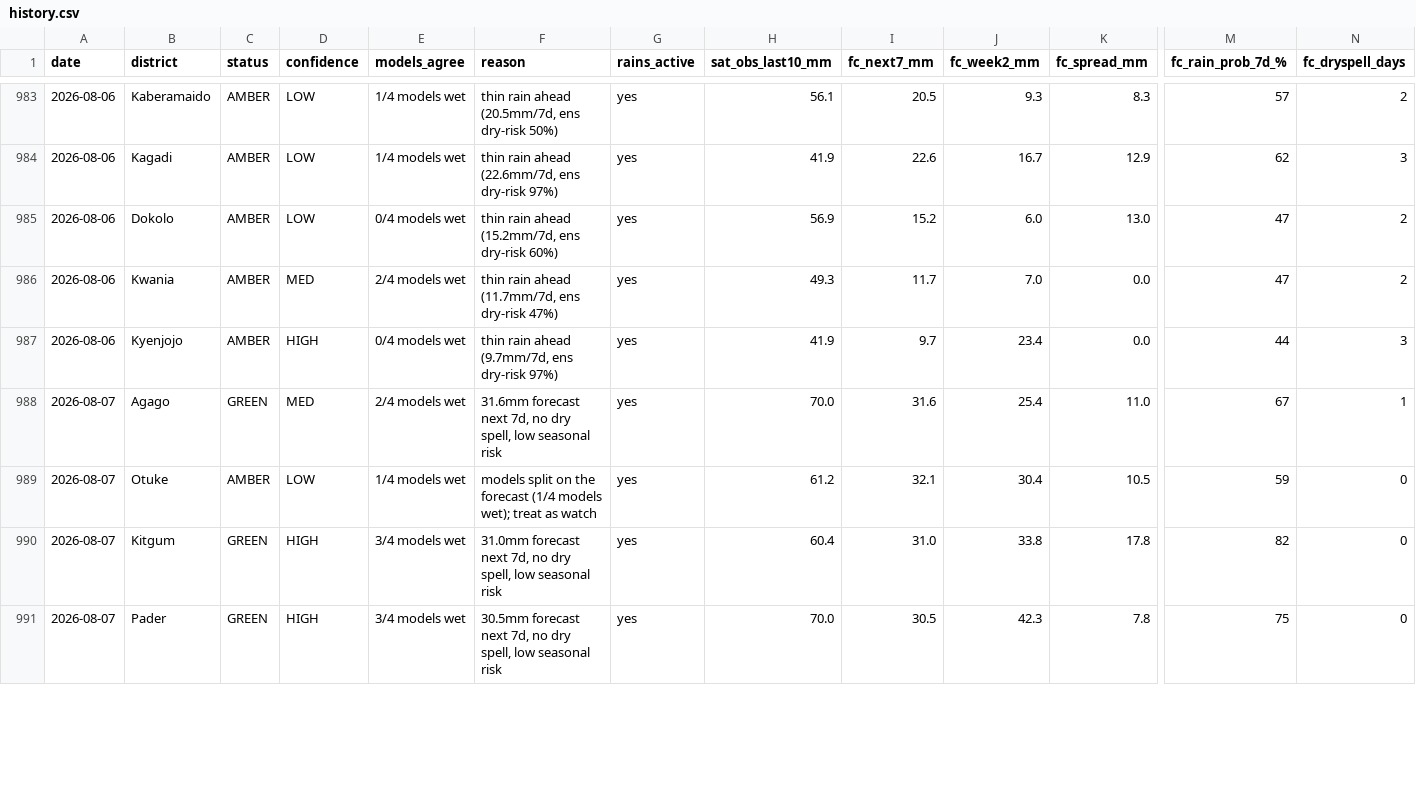
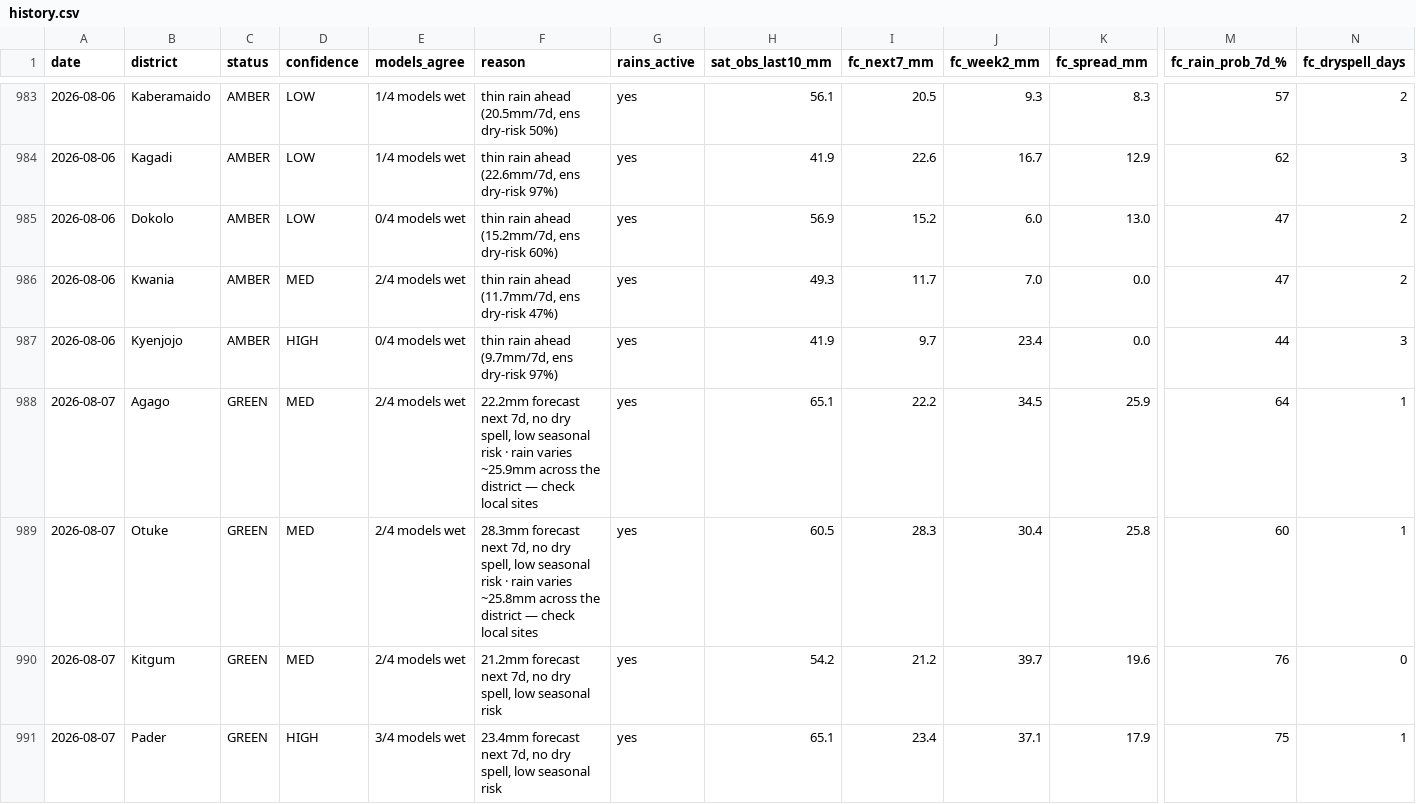
Before and after one commit to quinn-Uganda/planting-monitor, a CSV file: planting_monitor_out/history.csv, drawn as a sheet; only a part is shown, gaps mark what is left out; the diff covers the shown part only; the diff names each change by its address in the sheet, - before the commit and + after, or states it on an @@ line.

```diff
--- a/planting_monitor_out/history.csv
+++ b/planting_monitor_out/history.csv
-F988 (reason): 31.6mm forecast next 7d, no dry spell, low seasonal risk
+F988 (reason): 22.2mm forecast next 7d, no dry spell, low seasonal risk · rain varies ~25.9mm across the district — check local sites
-H988 (sat_obs_last10_mm): 70.0
+H988 (sat_obs_last10_mm): 65.1
-I988 (fc_next7_mm): 31.6
+I988 (fc_next7_mm): 22.2
-J988 (fc_week2_mm): 25.4
+J988 (fc_week2_mm): 34.5
-K988 (fc_spread_mm): 11.0
+K988 (fc_spread_mm): 25.9
-M988 (fc_rain_prob_7d_%): 67
+M988 (fc_rain_prob_7d_%): 64
-C989 (status): AMBER
+C989 (status): GREEN
-D989 (confidence): LOW
+D989 (confidence): MED
-E989 (models_agree): 1/4 models wet
+E989 (models_agree): 2/4 models wet
-F989 (reason): models split on the forecast (1/4 models wet); treat as watch
+F989 (reason): 28.3mm forecast next 7d, no dry spell, low seasonal risk · rain varies ~25.8mm across the district — check local sites
-H989 (sat_obs_last10_mm): 61.2
+H989 (sat_obs_last10_mm): 60.5
-I989 (fc_next7_mm): 32.1
+I989 (fc_next7_mm): 28.3
-K989 (fc_spread_mm): 10.5
+K989 (fc_spread_mm): 25.8
-M989 (fc_rain_prob_7d_%): 59
+M989 (fc_rain_prob_7d_%): 60
-N989 (fc_dryspell_days): 0
+N989 (fc_dryspell_days): 1
-D990 (confidence): HIGH
+D990 (confidence): MED
-E990 (models_agree): 3/4 models wet
+E990 (models_agree): 2/4 models wet
-F990 (reason): 31.0mm forecast next…
+F990 (reason): 21.2mm forecast next…
-H990 (sat_obs_last10_mm): 60.4
+H990 (sat_obs_last10_mm): 54.2
-I990 (fc_next7_mm): 31.0
+I990 (fc_next7_mm): 21.2
-J990 (fc_week2_mm): 33.8
+J990 (fc_week2_mm): 39.7
-K990 (fc_spread_mm): 17.8
+K990 (fc_spread_mm): 19.6
-M990 (fc_rain_prob_7d_%): 82
+M990 (fc_rain_prob_7d_%): 76
-F991 (reason): 30.5mm forecast next…
+F991 (reason): 23.4mm forecast next…
-H991 (sat_obs_last10_mm): 70.0
+H991 (sat_obs_last10_mm): 65.1
-I991 (fc_next7_mm): 30.5
+I991 (fc_next7_mm): 23.4
-J991 (fc_week2_mm): 42.3
+J991 (fc_week2_mm): 37.1
-K991 (fc_spread_mm): 7.8
+K991 (fc_spread_mm): 17.9
-N991 (fc_dryspell_days): 0
+N991 (fc_dryspell_days): 1
```
Also changed, not shown: 138 edited cells elsewhere in this file, planting_monitor_out/power_actuals.csv, planting_monitor_out/status_today.csv, 6 other files.
